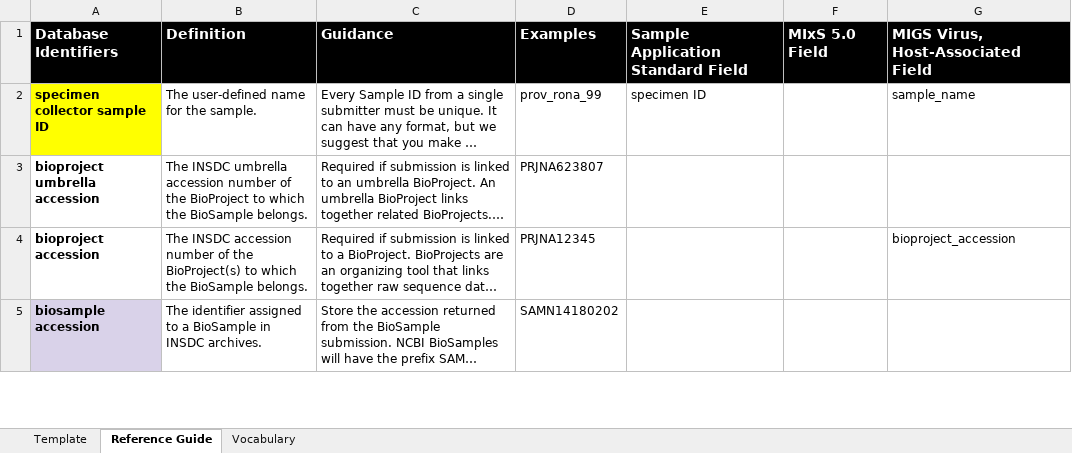
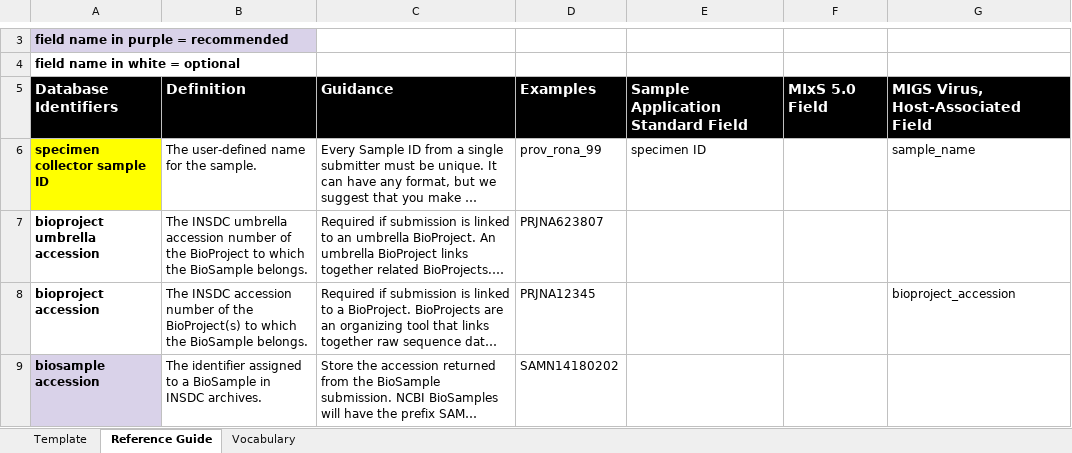
Before and after one commit to pha4ge/SARS-CoV-2-Contextual-Data-Specification, an Excel workbook: PHA4GE SARS-CoV-2 Contextual Data Template.xlsx, sheet Reference Guide, drawn as a sheet; only a part is shown, gaps mark what is left out; long unchanged cells end in …; values as stored, in another font and other column widths than the file's, no borders; the diff covers the shown part only; the diff names each change by its address in the sheet, - before the commit and + after, or states it on an @@ line.

Commit message:
Update with new fields for vaccination status

```diff
--- a/PHA4GE SARS-CoV-2 Contextual Data Template.xlsx (sheet Reference Guide)
+++ b/PHA4GE SARS-CoV-2 Contextual Data Template.xlsx (sheet Reference Guide)
+row 3: field name in purple = recommended
+row 4: field name in white = optional
```
Also changed, not shown: 2 added rows and 12 edited cells elsewhere in this sheet, sheet Vocabulary, sheet Template.
